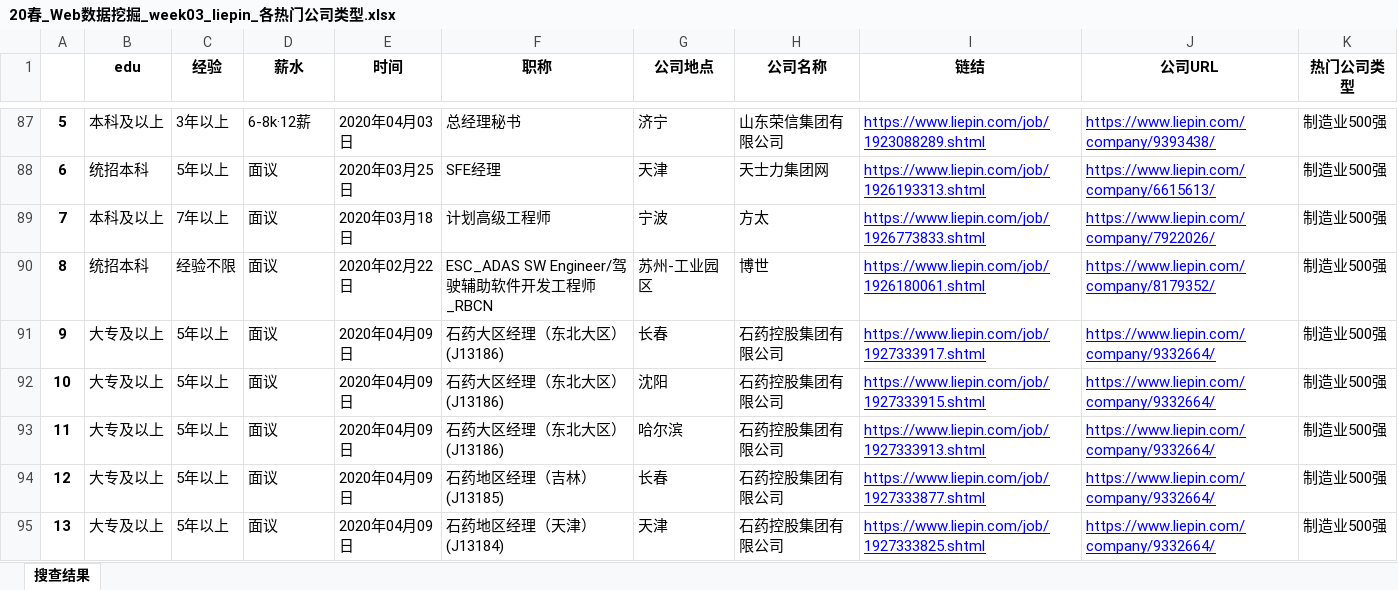
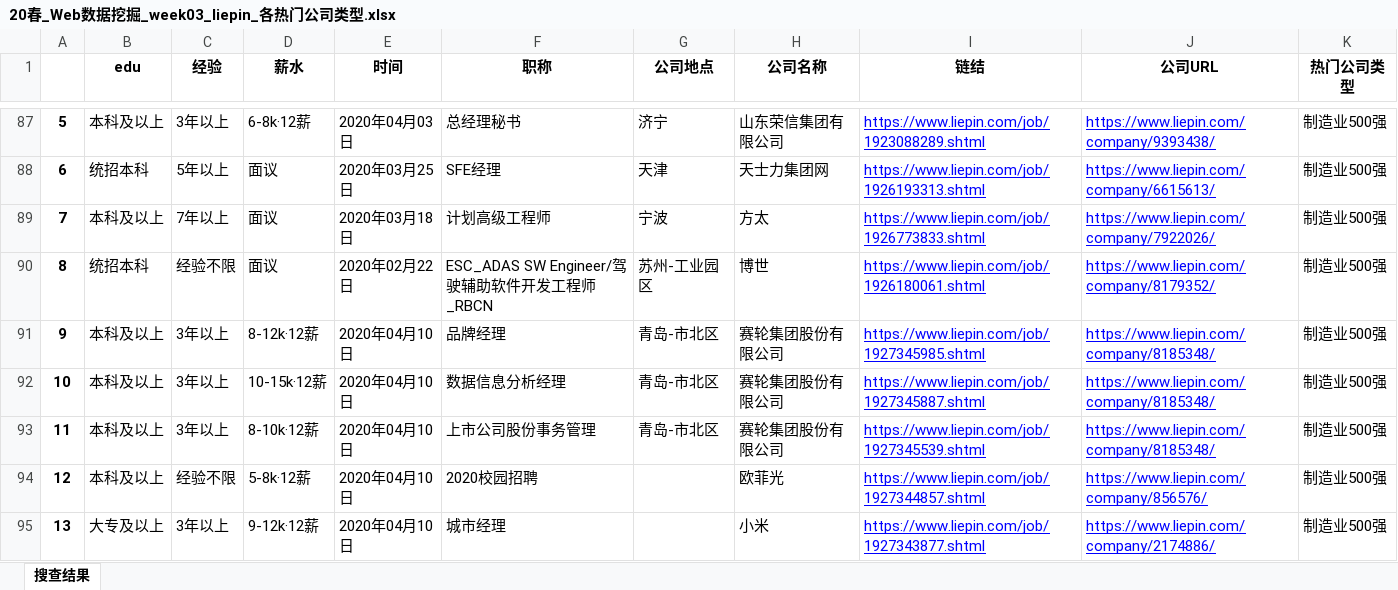
Before and after one commit to EasonQXF/Web_Mining, an Excel workbook: Web_Mining_week04/20春_Web数据挖掘_week03_liepin_各热门公司类型.xlsx, sheet 搜查结果, drawn as a sheet; only a part is shown, gaps mark what is left out; values as stored, in another font and other column widths than the file's, no borders; the diff covers the shown part only; the diff names each change by its address in the sheet, - before the commit and + after, or states it on an @@ line.

```diff
--- a/Web_Mining_week04/20春_Web数据挖掘_week03_liepin_各热门公司类型.xlsx (sheet 搜查结果)
+++ b/Web_Mining_week04/20春_Web数据挖掘_week03_liepin_各热门公司类型.xlsx (sheet 搜查结果)
-B91:B94 (edu): 大专及以上
+B91:B94 (edu): 本科及以上
-C91:C93 (经验): 5年以上
+C91:C93 (经验): 3年以上
-D91 (薪水): 面议
+D91 (薪水): 8-12k·12薪
-E91:E95 (时间): 2020年04月09日
+E91:E95 (时间): 2020年04月10日
-F91 (职称): 石药大区经理（东北大区）(J13186)
+F91 (职称): 品牌经理
-G91 (公司地点): 长春
+G91 (公司地点): 青岛-市北区
-H91:H93 (公司名称): 石药控股集团有限公司
+H91:H93 (公司名称): 赛轮集团股份有限公司
-I91 (链结): https://www.liepin.com/job/1927333917.shtml
+I91 (链结): https://www.liepin.com/job/1927345985.shtml
-J91:J93 (公司URL): https://www.liepin.com/company/9332664/
+J91:J93 (公司URL): https://www.liepin.com/company/8185348/
-D92 (薪水): 面议
+D92 (薪水): 10-15k·12薪
-F92 (职称): 石药大区经理（东北大区）(J13186)
+F92 (职称): 数据信息分析经理
-G92 (公司地点): 沈阳
+G92 (公司地点): 青岛-市北区
-I92 (链结): https://www.liepin.com/job/1927333915.shtml
+I92 (链结): https://www.liepin.com/job/1927345887.shtml
-D93 (薪水): 面议
+D93 (薪水): 8-10k·12薪
-F93 (职称): 石药大区经理（东北大区）(J13186)
+F93 (职称): 上市公司股份事务管理
-G93 (公司地点): 哈尔滨
+G93 (公司地点): 青岛-市北区
-I93 (链结): https://www.liepin.com/job/1927333913.shtml
+I93 (链结): https://www.liepin.com/job/1927345539.shtml
-C94 (经验): 5年以上
+C94 (经验): 经验不限
-D94 (薪水): 面议
+D94 (薪水): 5-8k·12薪
-F94 (职称): 石药地区经理（吉林）(J13185)
+F94 (职称): 2020校园招聘
-G94 (公司地点): 长春
+G94 (公司地点): (empty)
-H94 (公司名称): 石药控股集团有限公司
+H94 (公司名称): 欧菲光
-I94 (链结): https://www.liepin.com/job/1927333877.shtml
+I94 (链结): https://www.liepin.com/job/1927344857.shtml
-J94 (公司URL): https://www.liepin.com/company/9332664/
+J94 (公司URL): https://www.liepin.com/company/856576/
-C95 (经验): 5年以上
+C95 (经验): 3年以上
-D95 (薪水): 面议
+D95 (薪水): 9-12k·12薪
-F95 (职称): 石药地区经理（天津）(J13184)
+F95 (职称): 城市经理
-G95 (公司地点): 天津
+G95 (公司地点): (empty)
-H95 (公司名称): 石药控股集团有限公司
+H95 (公司名称): 小米
-I95 (链结): https://www.liepin.com/job/1927333825.shtml
+I95 (链结): https://www.liepin.com/job/1927343877.shtml
-J95 (公司URL): https://www.liepin.com/company/9332664/
+J95 (公司URL): https://www.liepin.com/company/2174886/
```
Also changed, not shown: 8 added rows, 8 removed rows and 1085 edited cells elsewhere in this sheet, 2 other files.
